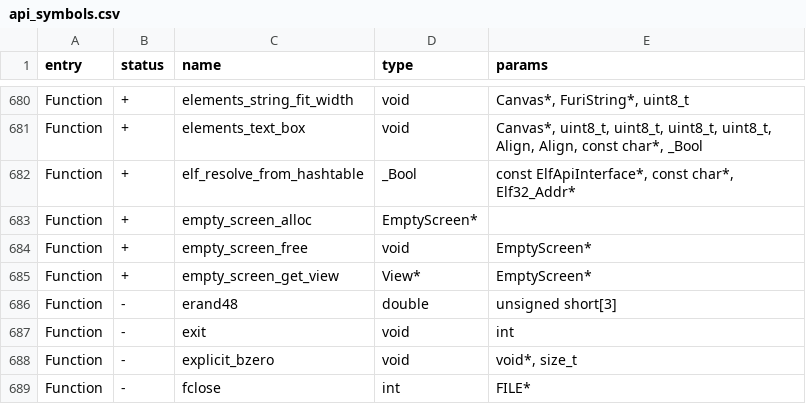
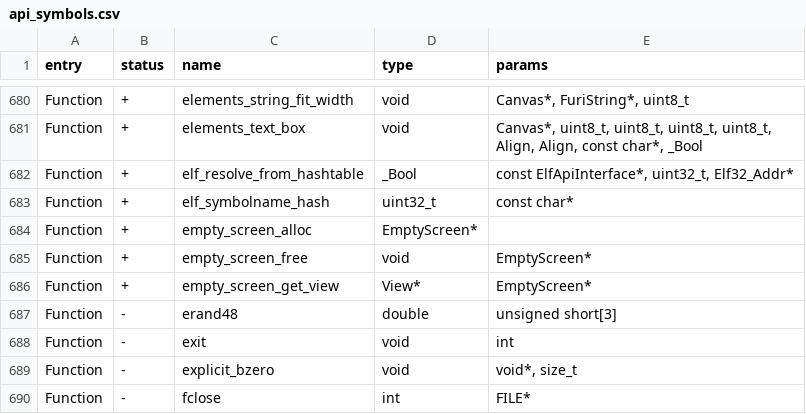
Before and after one commit to Gustav-png/Moon-Firmware, a CSV file: firmware/targets/f18/api_symbols.csv, drawn as a sheet; only a part is shown, gaps mark what is left out.

```diff
--- a/firmware/targets/f18/api_symbols.csv
+++ b/firmware/targets/f18/api_symbols.csv
@@ -681,3 +681,4 @@ Function,+,elements_string_fit_width,void,"Canvas*, FuriString*, uint8_t"
 Function,+,elements_text_box,void,"Canvas*, uint8_t, uint8_t, uint8_t, uint8_t, Align, Align, const char*, _Bool"
-Function,+,elf_resolve_from_hashtable,_Bool,"const ElfApiInterface*, const char*, Elf32_Addr*"
+Function,+,elf_resolve_from_hashtable,_Bool,"const ElfApiInterface*, uint32_t, Elf32_Addr*"
+Function,+,elf_symbolname_hash,uint32_t,const char*
 Function,+,empty_screen_alloc,EmptyScreen*,
```
Also changed, not shown: firmware/targets/f7/api_symbols.csv, 20 other files.
